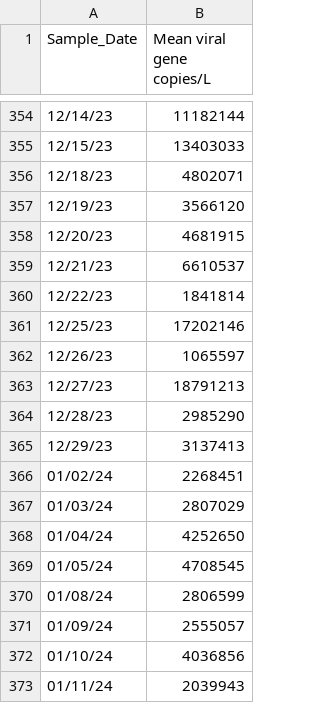
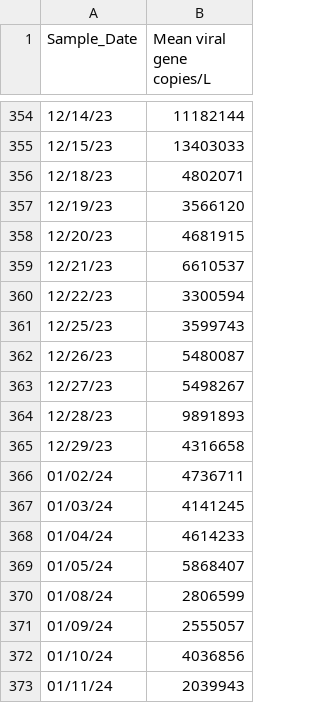
Before and after one commit to andersen-lab/SARS-CoV-2_WasteWater_San-Diego, a CSV file: Encina_sewage_qPCR.csv, drawn as a sheet; only a part is shown, gaps mark what is left out.

```diff
--- a/Encina_sewage_qPCR.csv
+++ b/Encina_sewage_qPCR.csv
@@ -359,12 +359,12 @@ Sample_Date,Mean viral gene copies/L
 12/21/23,6610537
-12/22/23,1841814
-12/25/23,17202146
-12/26/23,1065597
-12/27/23,18791213
-12/28/23,2985290
-12/29/23,3137413
-01/02/24,2268451
-01/03/24,2807029
-01/04/24,4252650
-01/05/24,4708545
+12/22/23,3300594
+12/25/23,3599743
+12/26/23,5480087
+12/27/23,5498267
+12/28/23,9891893
+12/29/23,4316658
+01/02/24,4736711
+01/03/24,4141245
+01/04/24,4614233
+01/05/24,5868407
 01/08/24,2806599
```
Also changed, not shown: PointLoma_sewage_qPCR.csv, SouthBay_sewage_qPCR.csv.
